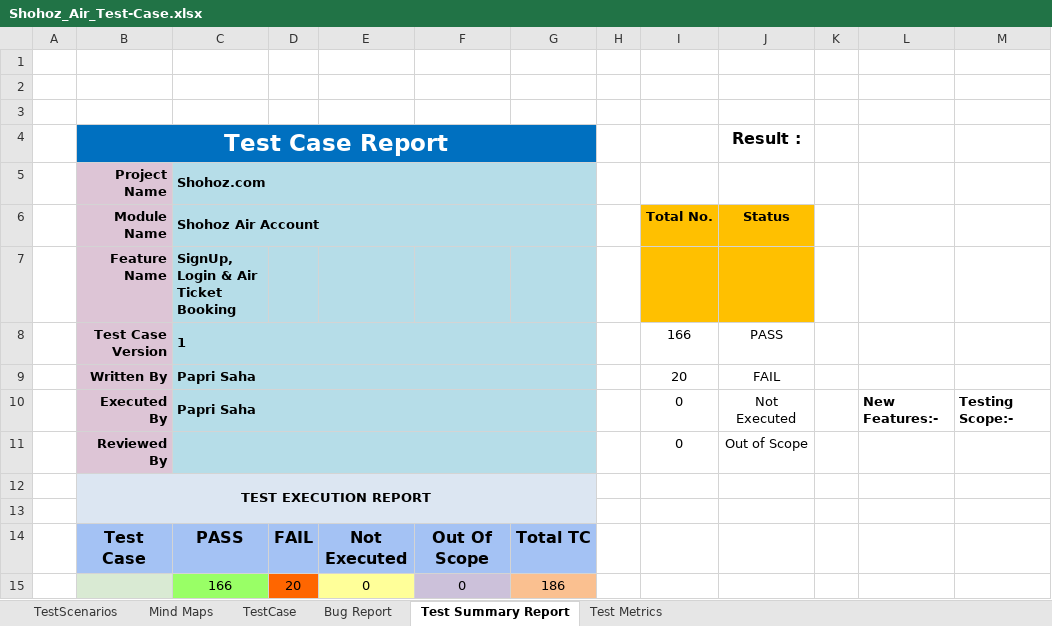
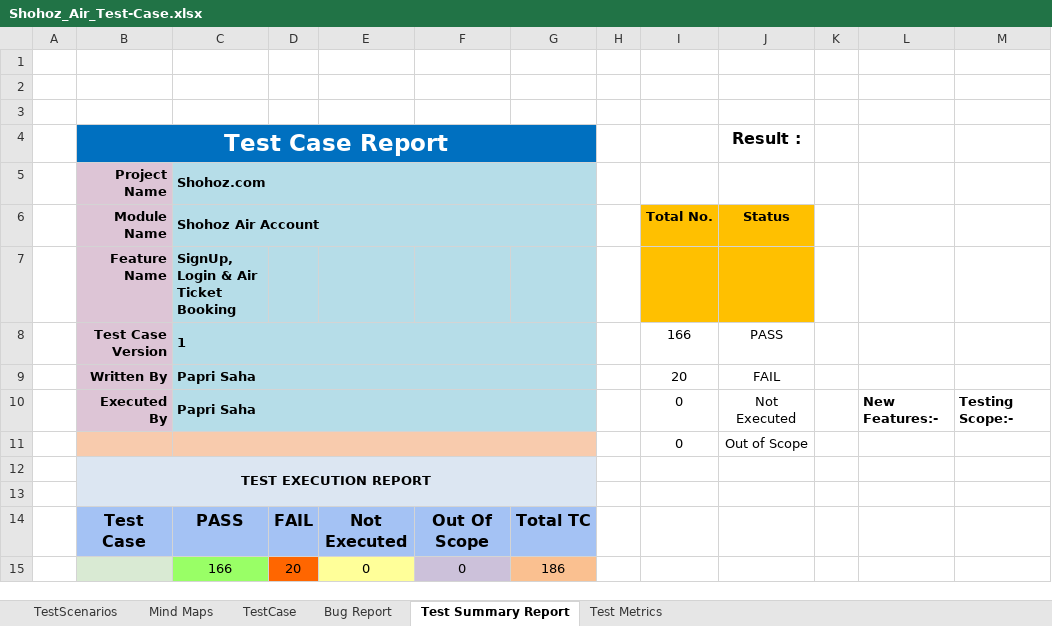
Before and after one commit to PapriSaha/Manual-Test-Case-Project-Shohoz_Air, an Excel workbook: Shohoz_Air_Test-Case.xlsx, sheet Test Summary Report, drawn as a sheet; only a part is shown; values as stored, in another font and other column widths than the file's, no borders; charts and pictures not drawn; the diff names each change by its address in the sheet, - before the commit and + after, or states it on an @@ line.

Commit message:
Update Shohoz_Air_Test-Case

```diff
--- a/Shohoz_Air_Test-Case.xlsx (sheet Test Summary Report)
+++ b/Shohoz_Air_Test-Case.xlsx (sheet Test Summary Report)
-B11 (Test Case Report): Reviewed By
+B11 (Test Case Report): (empty)
-B11 fill: #DDC5D6
+B11 fill: #F8CBAD
-C11 fill: #B6DDE8
+C11 fill: #F8CBAD
-D11:G11 fill: none
+D11:G11 fill: #F8CBAD
```
Also changed, not shown: sheet TestCase.
